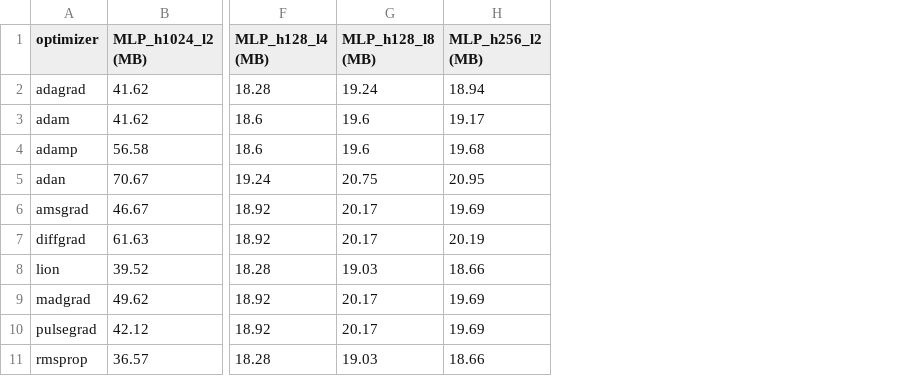
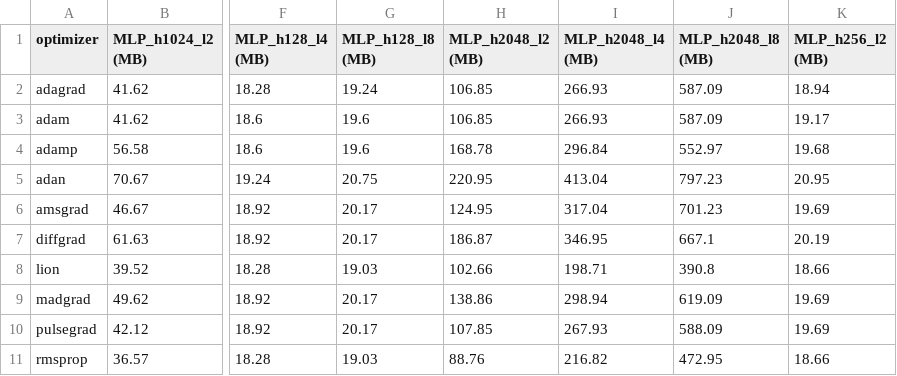
Before and after one commit to SDMuhsin/PulseGrad, a CSV file: results_optimizer_benchmark/peak_gpu_memory.csv, drawn as a sheet; only a part is shown, gaps mark what is left out; the diff names each change by its address in the sheet, - before the commit and + after, or states it on an @@ line.

```diff
--- a/results_optimizer_benchmark/peak_gpu_memory.csv
+++ b/results_optimizer_benchmark/peak_gpu_memory.csv
+column H (MLP_h2048_l2 (MB)), rows 2-11: 106.85 | 106.85 | 168.78 | 220.95 | 124.95 | 186.87 | 102.66 | 138.86 | 107.85 | 88.76
+column I (MLP_h2048_l4 (MB)), rows 2-11: 266.93 | 266.93 | 296.84 | 413.04 | 317.04 | 346.95 | 198.71 | 298.94 | 267.93 | 216.82
+column J (MLP_h2048_l8 (MB)), rows 2-11: 587.09 | 587.09 | 552.97 | 797.23 | 701.23 | 667.1 | 390.8 | 619.09 | 588.09 | 472.95
```
Also changed, not shown: results_optimizer_benchmark/wall_clock_time_cuda.csv, 6 other files.
